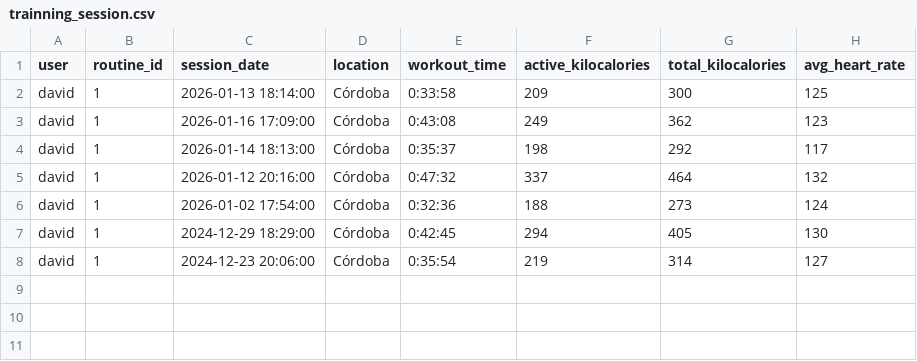
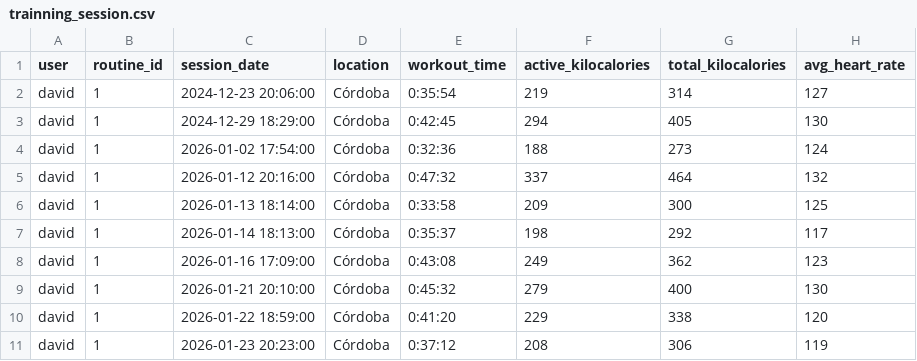
Before and after one commit to desanchezf/evolveme, a CSV file: data/trainning_session.csv, drawn as a sheet.

```diff
--- a/data/trainning_session.csv
+++ b/data/trainning_session.csv
@@ -1,8 +1,11 @@
 user,routine_id,session_date,location,workout_time,active_kilocalories,total_kilocalories,avg_heart_rate
+david,1,2024-12-23 20:06:00,Córdoba,0:35:54,219,314,127
+david,1,2024-12-29 18:29:00,Córdoba,0:42:45,294,405,130
+david,1,2026-01-02 17:54:00,Córdoba,0:32:36,188,273,124
+david,1,2026-01-12 20:16:00,Córdoba,0:47:32,337,464,132
 david,1,2026-01-13 18:14:00,Córdoba,0:33:58,209,300,125
+david,1,2026-01-14 18:13:00,Córdoba,0:35:37,198,292,117
 david,1,2026-01-16 17:09:00,Córdoba,0:43:08,249,362,123
-david,1,2026-01-14 18:13:00,Córdoba,0:35:37,198,292,117
-david,1,2026-01-12 20:16:00,Córdoba,0:47:32,337,464,132
-david,1,2026-01-02 17:54:00,Córdoba,0:32:36,188,273,124
-david,1,2024-12-29 18:29:00,Córdoba,0:42:45,294,405,130
-david,1,2024-12-23 20:06:00,Córdoba,0:35:54,219,314,127
+david,1,2026-01-21 20:10:00,Córdoba,0:45:32,279,400,130
+david,1,2026-01-22 18:59:00,Córdoba,0:41:20,229,338,120
+david,1,2026-01-23 20:23:00,Córdoba,0:37:12,208,306,119
```
Also changed, not shown: data/musculation_exercises.csv, data/products.csv.
